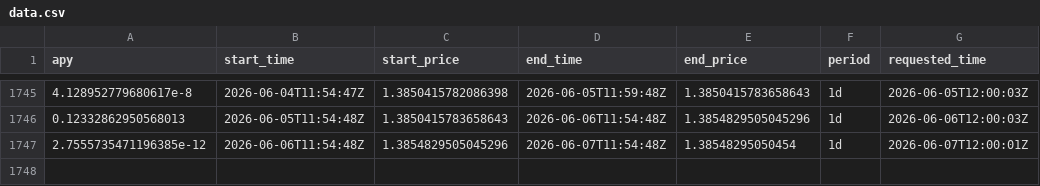
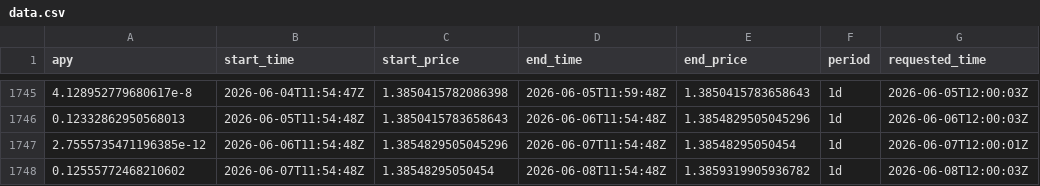
Before and after one commit to mael-bomane/warehouse, a CSV file: lst/marinade/data.csv, drawn as a sheet; only a part is shown, gaps mark what is left out.

```diff
--- a/lst/marinade/data.csv
+++ b/lst/marinade/data.csv
@@ -1747 +1747,2 @@ apy,start_time,start_price,end_time,end_price,period,requested_time
 2.7555735471196385e-12,2026-06-06T11:54:48Z,1.3854829505045296,2026-06-07T11:54:48Z,1.38548295050454,1d,2026-06-07T12:00:01Z
+0.12555772468210602,2026-06-07T11:54:48Z,1.38548295050454,2026-06-08T11:54:48Z,1.3859319905936782,1d,2026-06-08T12:00:03Z
```
